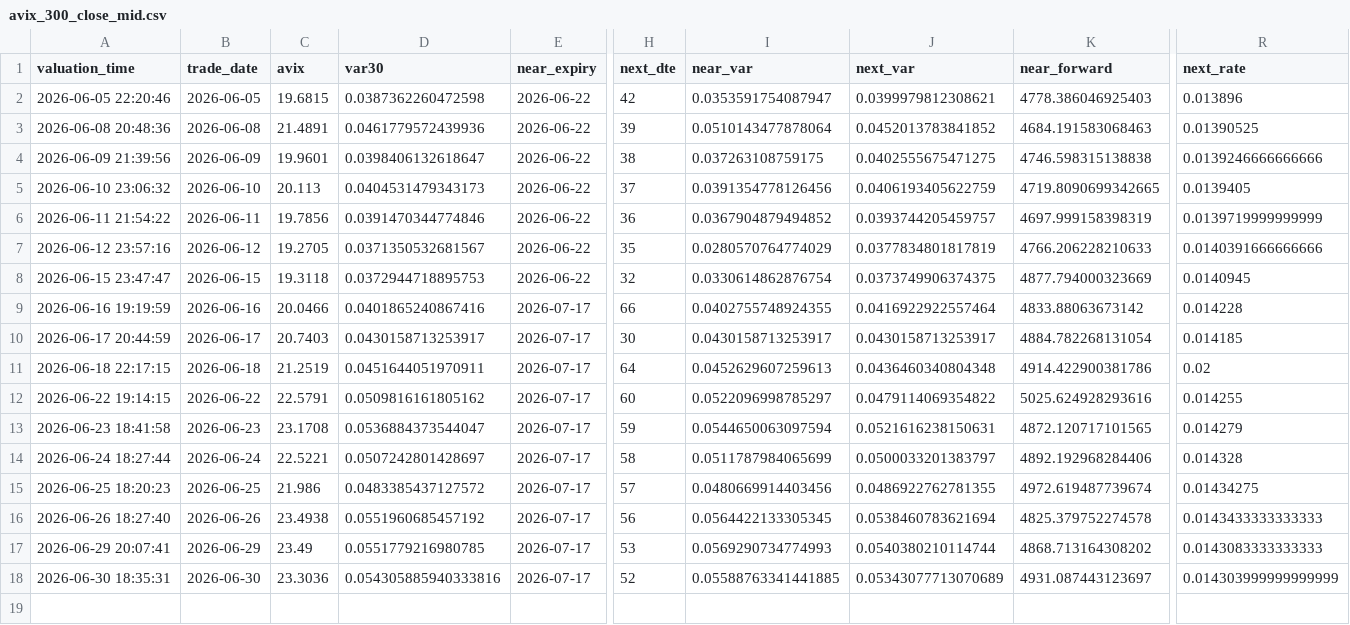
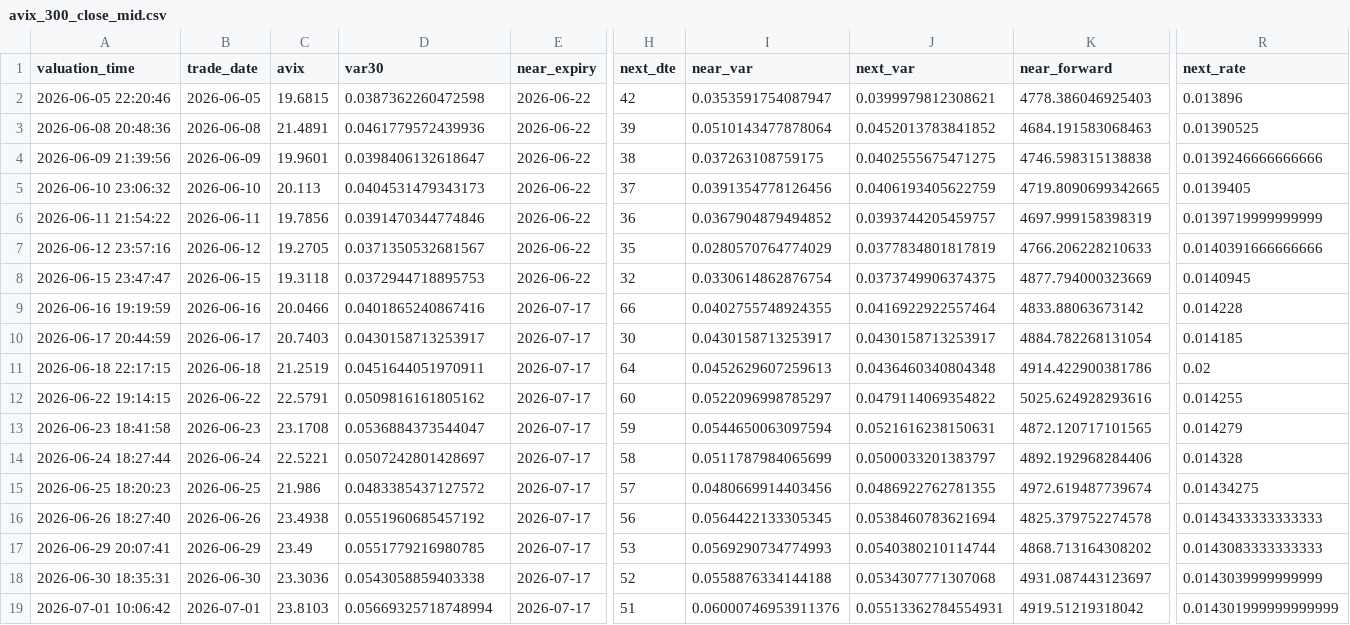
Before and after one commit to AmineSeRaFimmm/a-share-five-layer-pwa, a CSV file: data/avix_300_close_mid.csv, drawn as a sheet; only a part is shown, gaps mark what is left out; rows hold the shown columns only; the diff names each change by its address in the sheet, - before the commit and + after, or states it on an @@ line.

```diff
--- a/data/avix_300_close_mid.csv
+++ b/data/avix_300_close_mid.csv
-D18 (var30): 0.054305885940333816
+D18 (var30): 0.0543058859403338
-I18 (near_var): 0.05588763341441885
+I18 (near_var): 0.0558876334144188
-J18 (next_var): 0.05343077713070689
+J18 (next_var): 0.0534307771307068
-R18 (next_rate): 0.014303999999999999
+R18 (next_rate): 0.0143039999999999
+row 19: 2026-07-01 10:06:42 | 2026-07-01 | 23.8103 | 0.05669325718748994 | 2026-07-17 | 51 | 0.06000746953911376 | 0.05513362784554931 | 4919.51219318042 | 0.014301999999999999
```
Also changed, not shown: data/avix/avix_history.csv, 2 other files.
